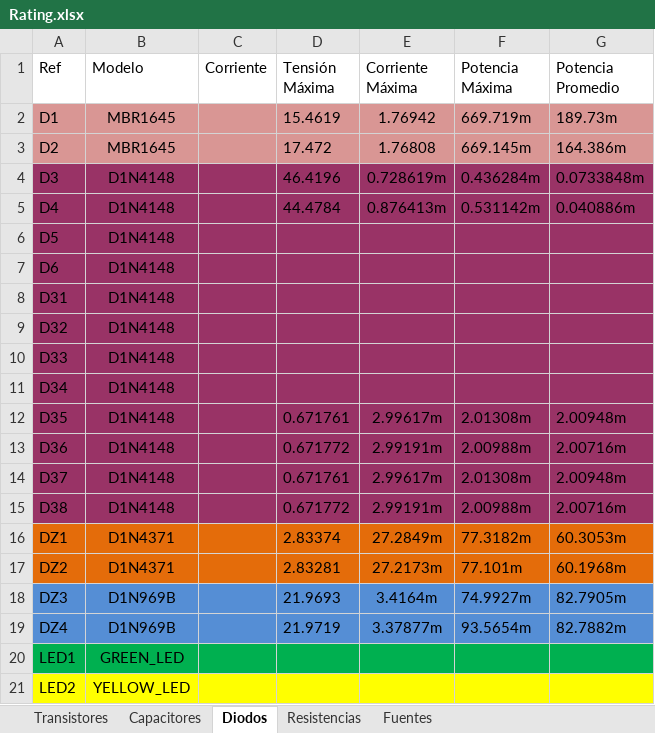
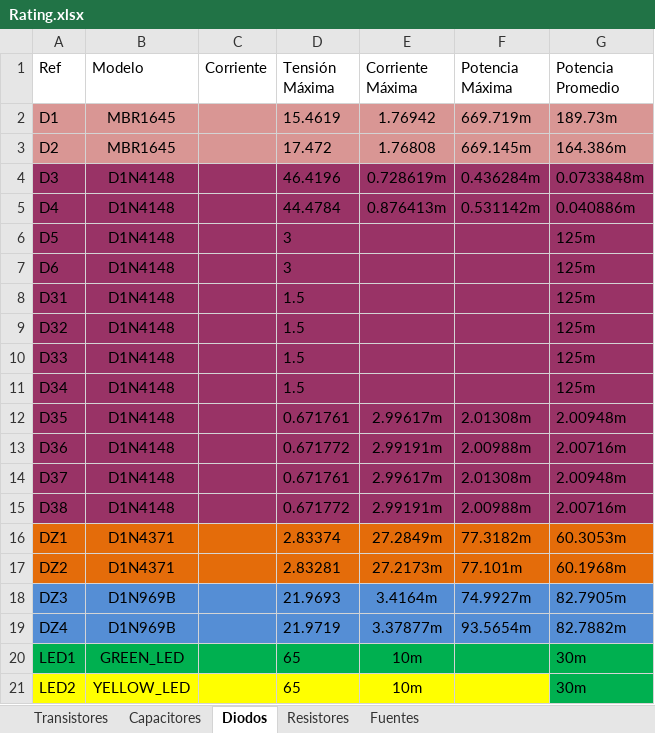
Before and after one commit to MIDORIINU/Circuitos-2, an Excel workbook: TP_Final/TEXTO/Rating.xlsx, sheet Diodos, drawn as a sheet; values as stored, in another font and other column widths than the file's, no borders; table styles not drawn; the diff names each change by its address in the sheet, - before the commit and + after, or states it on an @@ line.

```diff
--- a/TP_Final/TEXTO/Rating.xlsx (sheet Diodos)
+++ b/TP_Final/TEXTO/Rating.xlsx (sheet Diodos)
-sheet tab: Resistencias
+sheet tab: Resistores
-D6:D7 (Tensión Máxima): (empty)
+D6:D7 (Tensión Máxima): 3
-G6:G11 (Potencia Promedio): (empty)
+G6:G11 (Potencia Promedio): 125m
-D8:D11 (Tensión Máxima): (empty)
+D8:D11 (Tensión Máxima): 1.5
-D20:D21 (Tensión Máxima): (empty)
+D20:D21 (Tensión Máxima): 65
-E20:E21 (Corriente Máxima): (empty)
+E20:E21 (Corriente Máxima): 10m
-G20:G21 (Potencia Promedio): (empty)
+G20:G21 (Potencia Promedio): 30m
-G21 fill: #FFFF00
+G21 fill: #00B050
```
Also changed, not shown: sheet Transistores, sheet Resistores, sheet Capacitores, 14 other files.
